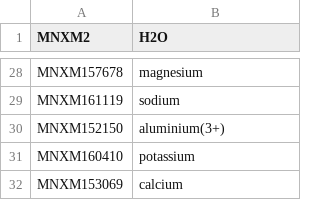
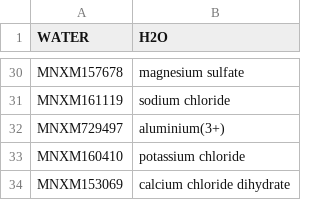
Before and after one commit to pwendering/COMMIT, a CSV file: data/media/minimal-medium.csv, drawn as a sheet; only a part is shown, gaps mark what is left out; addresses are those after the commit; the diff covers the shown part only; the diff names each change by its address in the sheet, - before the commit and + after, or states it on an @@ line.

```diff
--- a/data/media/minimal-medium.csv
+++ b/data/media/minimal-medium.csv
-A1: MNXM2
+A1: WATER
-B30 (H2O): magnesium
+B30 (H2O): magnesium sulfate
-B31 (H2O): sodium
+B31 (H2O): sodium chloride
-A32 (WATER): MNXM152150
+A32 (WATER): MNXM729497
-B33 (H2O): potassium
+B33 (H2O): potassium chloride
-B34 (H2O): calcium
+B34 (H2O): calcium chloride dihydrate
```
Also changed, not shown: 6 added rows, 4 removed rows and 12 edited cells elsewhere in this file, 2 other files.
